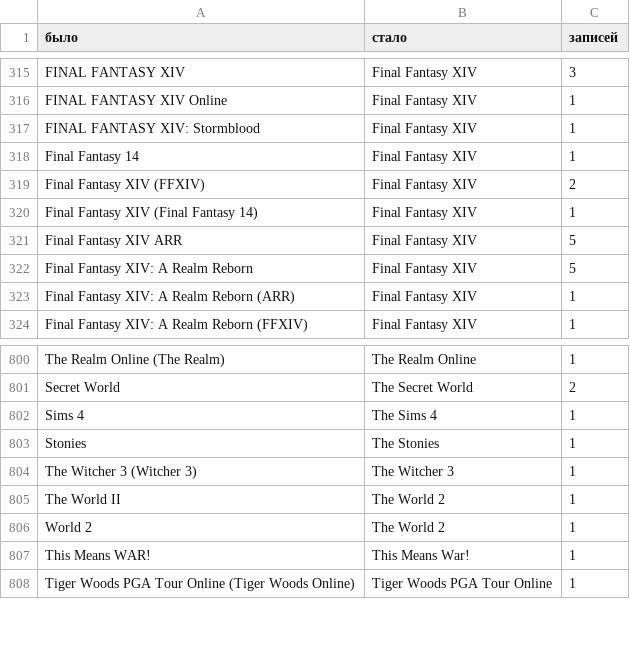
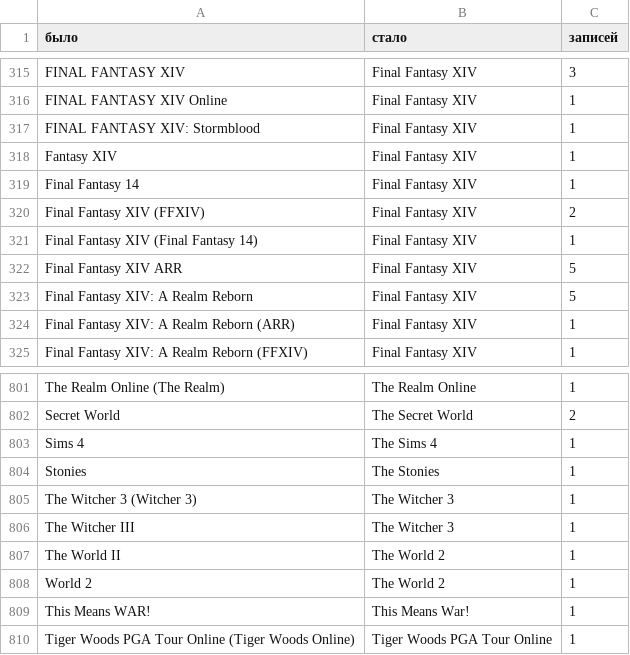
Before and after one commit to diarrat/my_claude1, a TSV file: game_renames.tsv, drawn as a sheet; only a part is shown, gaps mark what is left out.

```diff
--- a/game_renames.tsv
+++ b/game_renames.tsv
@@ -317,2 +317,3 @@ FINAL FANTASY XIV Online	Final Fantasy XIV	1
 FINAL FANTASY XIV: Stormblood	Final Fantasy XIV	1
+Fantasy XIV	Final Fantasy XIV	1
 Final Fantasy 14	Final Fantasy XIV	1
@@ -804,2 +805,3 @@ Stonies	The Stonies	1
 The Witcher 3 (Witcher 3)	The Witcher 3	1
+The Witcher III	The Witcher 3	1
 The World II	The World 2	1
```
Also changed, not shown: 3 other files.
